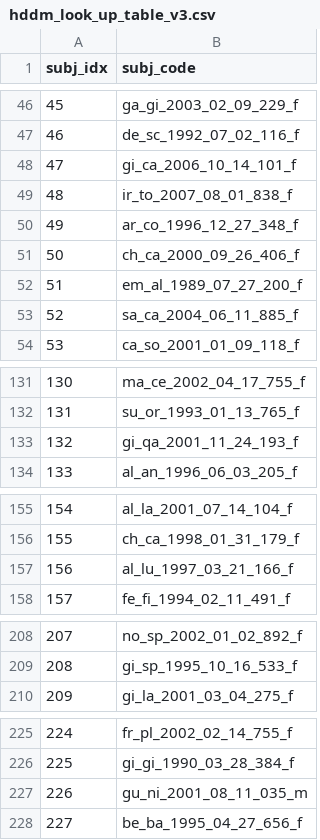
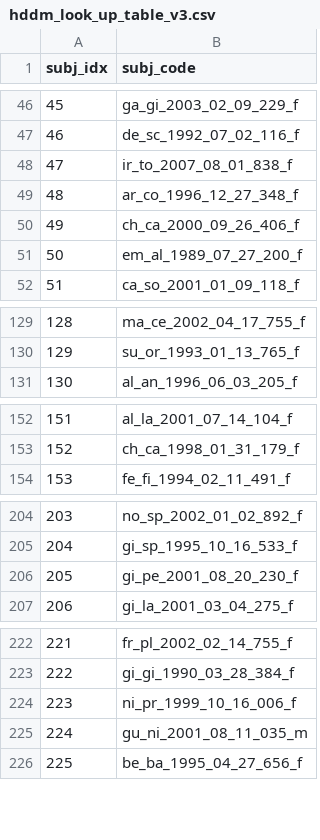
Before and after one commit to ccaudek/eating_disorders_23, a CSV file: data/processed/prl/input_for_hddmrl/hddm_look_up_table_v3.csv, drawn as a sheet; only a part is shown, gaps mark what is left out; removed rows and columns are numbered as before the commit, all else as after; the diff covers the shown part only; the diff names each change by its address in the sheet, - before the commit and + after, or states it on an @@ line.

Commit message:
added hddm_input_v3.csv and look-up table

```diff
--- a/data/processed/prl/input_for_hddmrl/hddm_look_up_table_v3.csv
+++ b/data/processed/prl/input_for_hddmrl/hddm_look_up_table_v3.csv
-row 48: 47 | gi_ca_2006_10_14_101_f
@@ column A (subj_idx) renumbered from row 48 down @@
-row 53: 52 | sa_ca_2004_06_11_885_f
-row 133: 132 | gi_qa_2001_11_24_193_f
-row 157: 156 | al_lu_1997_03_21_166_f
+row 206: 205 | gi_pe_2001_08_20_230_f
+row 224: 223 | ni_pr_1999_10_16_006_f
```
Also changed, not shown: 1 removed row elsewhere in this file, 2 other files.
